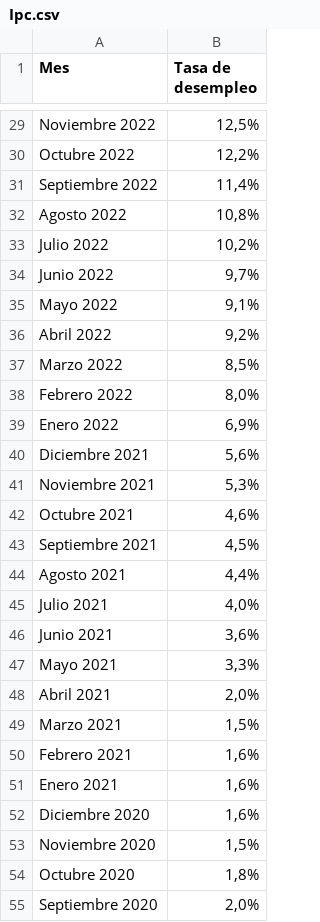
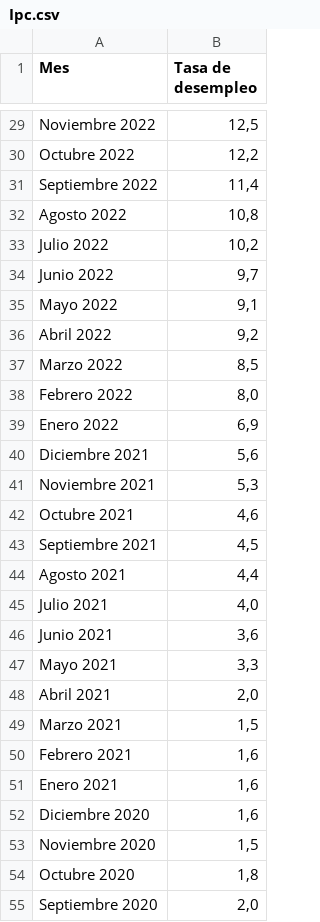
Before and after one commit to Jose-Osorio23/Datos_Intro-Analitica, a CSV file: Ipc.csv, drawn as a sheet; only a part is shown, gaps mark what is left out; the diff covers the shown part only; the diff names each change by its address in the sheet, - before the commit and + after, or states it on an @@ line.

```diff
--- a/Ipc.csv
+++ b/Ipc.csv
-B29 (Tasa de desempleo): 12,5%
+B29 (Tasa de desempleo): 12,5
-B30 (Tasa de desempleo): 12,2%
+B30 (Tasa de desempleo): 12,2
-B31 (Tasa de desempleo): 11,4%
+B31 (Tasa de desempleo): 11,4
-B32 (Tasa de desempleo): 10,8%
+B32 (Tasa de desempleo): 10,8
-B33 (Tasa de desempleo): 10,2%
+B33 (Tasa de desempleo): 10,2
-B34 (Tasa de desempleo): 9,7%
+B34 (Tasa de desempleo): 9,7
-B35 (Tasa de desempleo): 9,1%
+B35 (Tasa de desempleo): 9,1
-B36 (Tasa de desempleo): 9,2%
+B36 (Tasa de desempleo): 9,2
-B37 (Tasa de desempleo): 8,5%
+B37 (Tasa de desempleo): 8,5
-B38 (Tasa de desempleo): 8,0%
+B38 (Tasa de desempleo): 8,0
-B39 (Tasa de desempleo): 6,9%
+B39 (Tasa de desempleo): 6,9
-B40 (Tasa de desempleo): 5,6%
+B40 (Tasa de desempleo): 5,6
-B41 (Tasa de desempleo): 5,3%
+B41 (Tasa de desempleo): 5,3
-B42 (Tasa de desempleo): 4,6%
+B42 (Tasa de desempleo): 4,6
-B43 (Tasa de desempleo): 4,5%
+B43 (Tasa de desempleo): 4,5
-B44 (Tasa de desempleo): 4,4%
+B44 (Tasa de desempleo): 4,4
-B45 (Tasa de desempleo): 4,0%
+B45 (Tasa de desempleo): 4,0
-B46 (Tasa de desempleo): 3,6%
+B46 (Tasa de desempleo): 3,6
-B47 (Tasa de desempleo): 3,3%
+B47 (Tasa de desempleo): 3,3
-B48 (Tasa de desempleo): 2,0%
+B48 (Tasa de desempleo): 2,0
-B49 (Tasa de desempleo): 1,5%
+B49 (Tasa de desempleo): 1,5
-B50:B52 (Tasa de desempleo): 1,6%
+B50:B52 (Tasa de desempleo): 1,6
-B53 (Tasa de desempleo): 1,5%
+B53 (Tasa de desempleo): 1,5
-B54 (Tasa de desempleo): 1,8%
+B54 (Tasa de desempleo): 1,8
-B55 (Tasa de desempleo): 2,0%
+B55 (Tasa de desempleo): 2,0
```
Also changed, not shown: 96 edited cells elsewhere in this file.
